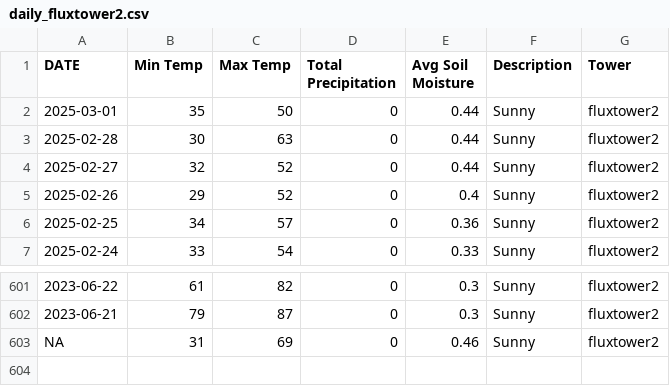
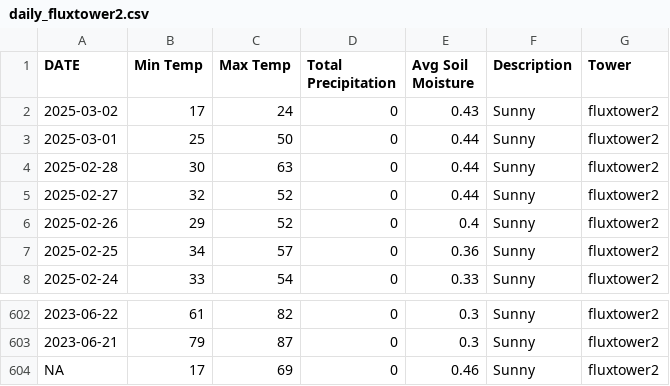
Before and after one commit to kesondrakey/kesondrakey.github.io, a CSV file: files/daily_fluxtower2.csv, drawn as a sheet; only a part is shown, gaps mark what is left out.

```diff
--- a/files/daily_fluxtower2.csv
+++ b/files/daily_fluxtower2.csv
@@ -1,3 +1,4 @@
 DATE,Min Temp,Max Temp,Total Precipitation,Avg Soil Moisture,Description,Tower
-2025-03-01,35,50,0,0.44,Sunny,fluxtower2
+2025-03-02,17,24,0,0.43,Sunny,fluxtower2
+2025-03-01,25,50,0,0.44,Sunny,fluxtower2
 2025-02-28,30,63,0,0.44,Sunny,fluxtower2
@@ -602,2 +603,2 @@ DATE,Min Temp,Max Temp,Total Precipitation,Avg Soil Moisture,Description,Tower
 2023-06-21,79,87,0,0.3,Sunny,fluxtower2
-NA,31,69,0,0.46,Sunny,fluxtower2
+NA,17,69,0,0.46,Sunny,fluxtower2
```
Also changed, not shown: files/daily_fluxtower1.csv, files/daily_fluxtower3.csv, 21 other files.
